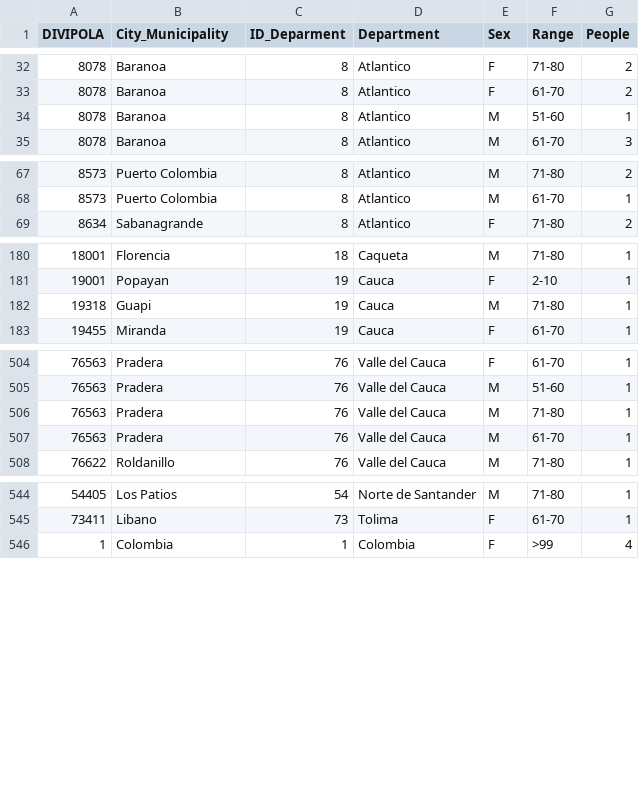
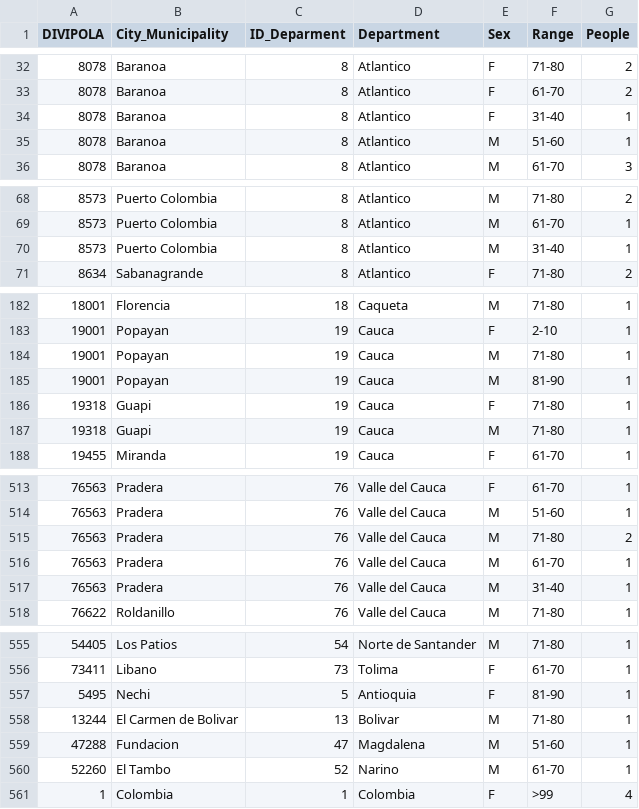
Before and after one commit to CovidDataProject/DataCovid19Colombia, a CSV file: covid_19_data_colombia/covid_19_indicators_report/colombia_range_deaths_covid19.csv, drawn as a sheet; only a part is shown, gaps mark what is left out; the diff covers the shown part only.

```diff
--- a/covid_19_data_colombia/covid_19_indicators_report/colombia_range_deaths_covid19.csv
+++ b/covid_19_data_colombia/covid_19_indicators_report/colombia_range_deaths_covid19.csv
@@ -33,2 +33,3 @@
 "8078","Baranoa","8","Atlantico","F","61-70","2"
+"8078","Baranoa","8","Atlantico","F","31-40","1"
 "8078","Baranoa","8","Atlantico","M","51-60","1"
@@ -68,2 +69,3 @@
 "8573","Puerto Colombia","8","Atlantico","M","61-70","1"
+"8573","Puerto Colombia","8","Atlantico","M","31-40","1"
 "8634","Sabanagrande","8","Atlantico","F","71-80","2"
@@ -181,2 +183,5 @@
 "19001","Popayan","19","Cauca","F","2-10","1"
+"19001","Popayan","19","Cauca","M","71-80","1"
+"19001","Popayan","19","Cauca","M","81-90","1"
+"19318","Guapi","19","Cauca","F","71-80","1"
 "19318","Guapi","19","Cauca","M","71-80","1"
@@ -505,4 +514,5 @@
 "76563","Pradera","76","Valle del Cauca","M","51-60","1"
-"76563","Pradera","76","Valle del Cauca","M","71-80","1"
+"76563","Pradera","76","Valle del Cauca","M","71-80","2"
 "76563","Pradera","76","Valle del Cauca","M","61-70","1"
+"76563","Pradera","76","Valle del Cauca","M","31-40","1"
 "76622","Roldanillo","76","Valle del Cauca","M","71-80","1"
@@ -545,2 +556,6 @@
 "73411","Libano","73","Tolima","F","61-70","1"
+"5495","Nechi","5","Antioquia","F","81-90","1"
+"13244","El Carmen de Bolivar","13","Bolivar","M","71-80","1"
+"47288","Fundacion","47","Magdalena","M","51-60","1"
+"52260","El Tambo","52","Narino","M","61-70","1"
 "1","Colombia","1","Colombia","F",">99","4"
```
Also changed, not shown: 5 added rows and 63 edited cells elsewhere in this file, covid_19_data_colombia/covid_19_indicators_report/colombia_daily_indicators_covid19.csv, covid_19_data_colombia/covid_19_indicators_report/colombia_global_indicators_covid19.csv, 1 other file.
